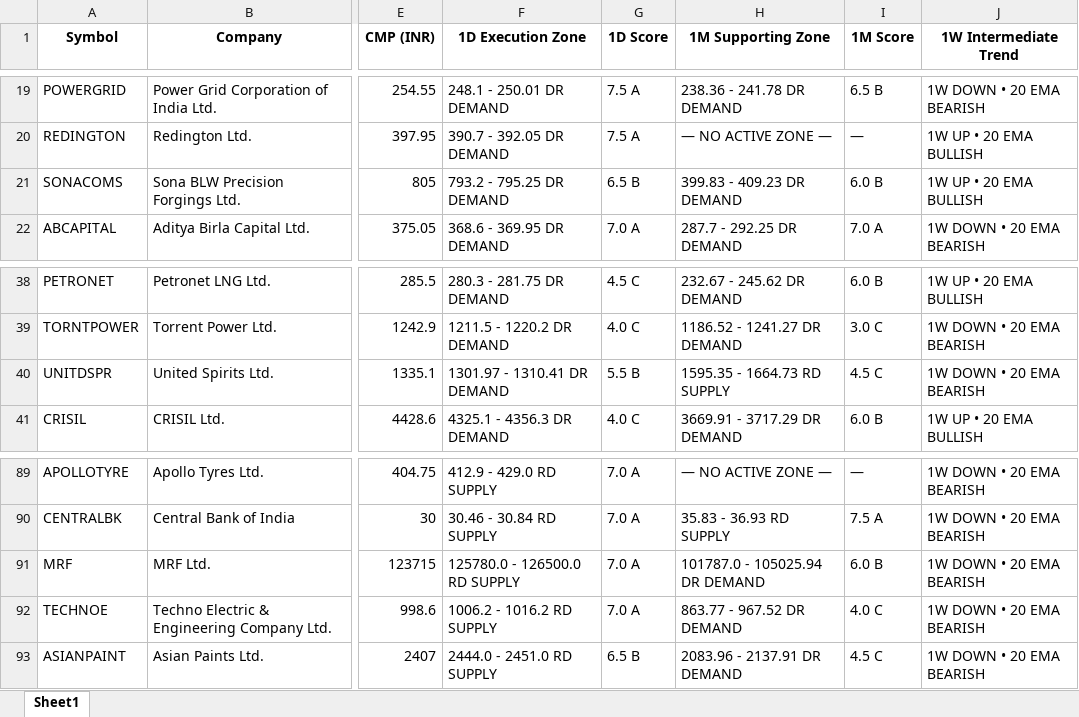
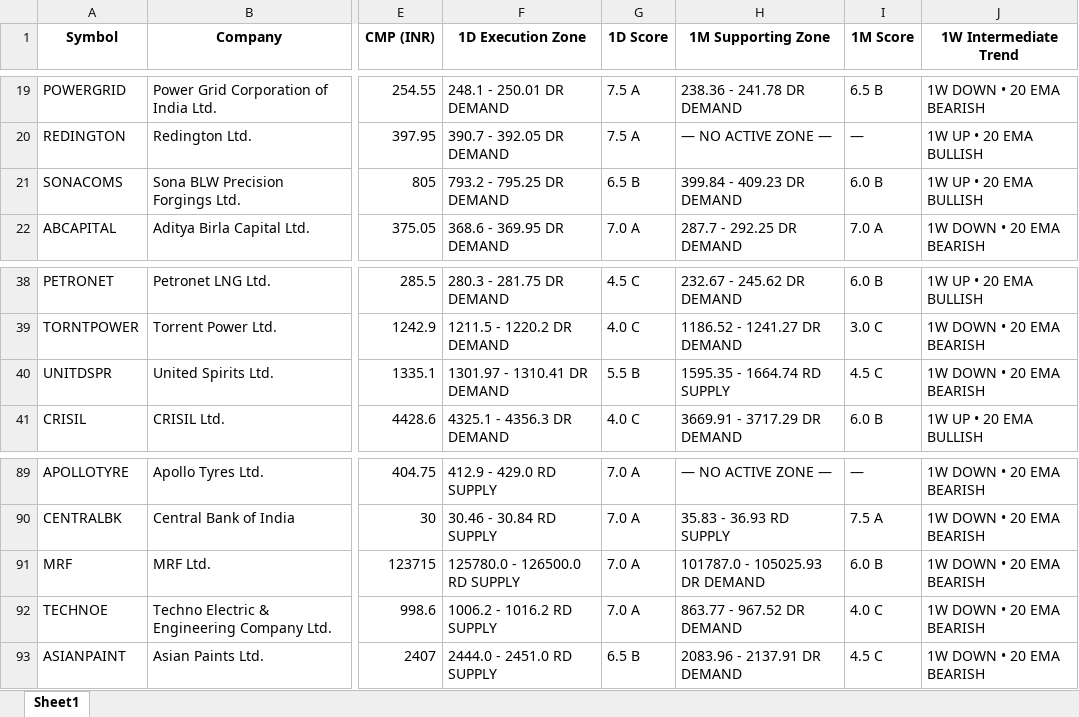
Before and after one commit to heartaltafhussain-lgtm/strict-pure-stocks, an Excel workbook: NIFTY500_GTF_Dashboard.xlsx, sheet Sheet1, drawn as a sheet; only a part is shown, gaps mark what is left out; values as stored, in another font and other column widths than the file's, no borders; the diff names each change by its address in the sheet, - before the commit and + after, or states it on an @@ line.

```diff
--- a/NIFTY500_GTF_Dashboard.xlsx (sheet Sheet1)
+++ b/NIFTY500_GTF_Dashboard.xlsx (sheet Sheet1)
-H21 (1M Supporting Zone): 399.83 - 409.23 DR DEMAND
+H21 (1M Supporting Zone): 399.84 - 409.23 DR DEMAND
-H40 (1M Supporting Zone): 1595.35 - 1664.73 RD SUPPLY
+H40 (1M Supporting Zone): 1595.35 - 1664.74 RD SUPPLY
-H91 (1M Supporting Zone): 101787.0 - 105025.94 DR DEMAND
+H91 (1M Supporting Zone): 101787.0 - 105025.93 DR DEMAND
```
Also changed, not shown: 3 other files.
